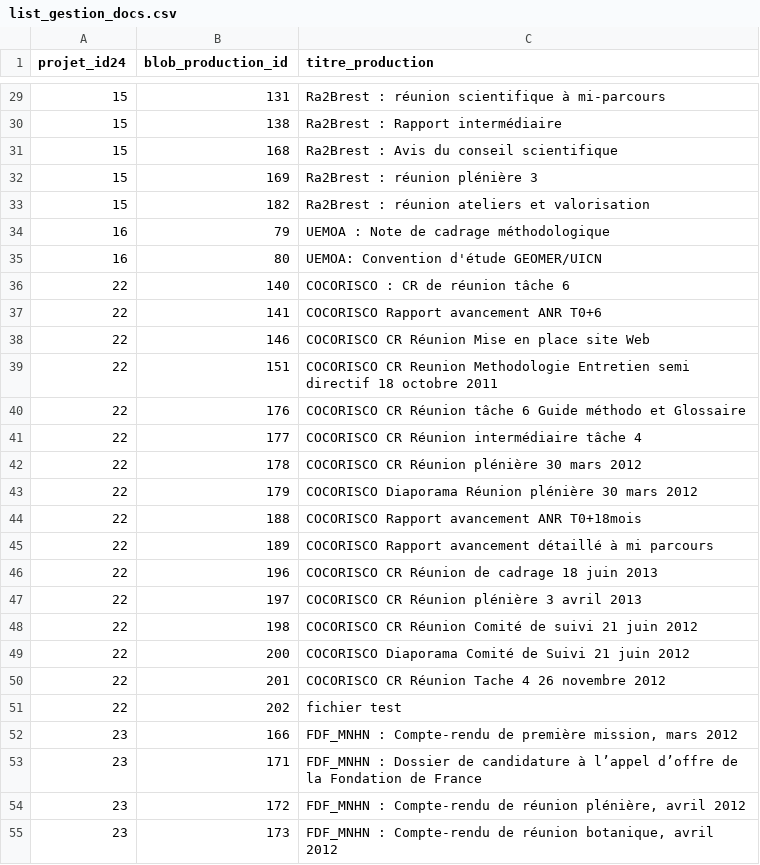
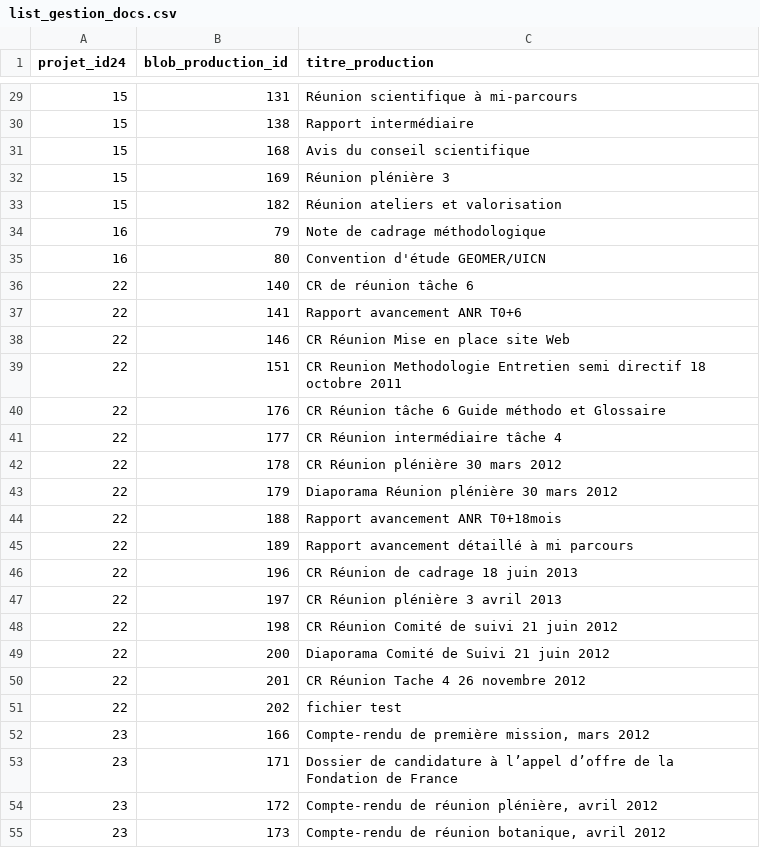
Before and after one commit to LETG/redmine-documents-pops, a CSV file: lib/tasks/list_gestion_docs.csv, drawn as a sheet; only a part is shown, gaps mark what is left out; the diff covers the shown part only.

```diff
--- a/lib/tasks/list_gestion_docs.csv
+++ b/lib/tasks/list_gestion_docs.csv
@@ -29,27 +29,27 @@ projet_id24;blob_production_id;titre_production
-15;131;"Ra2Brest : réunion scientifique à mi-parcours"
-15;138;"Ra2Brest : Rapport intermédiaire"
-15;168;"Ra2Brest : Avis du conseil scientifique"
-15;169;"Ra2Brest : réunion plénière 3"
-15;182;"Ra2Brest : réunion ateliers et valorisation"
-16;79;"UEMOA : Note de cadrage méthodologique"
-16;80;"UEMOA: Convention d'étude GEOMER/UICN"
-22;140;"COCORISCO : CR de réunion tâche 6"
-22;141;"COCORISCO Rapport avancement ANR T0+6"
-22;146;"COCORISCO CR Réunion Mise en place site Web "
-22;151;"COCORISCO CR Reunion Methodologie Entretien semi directif 18 octobre 2011"
-22;176;"COCORISCO CR Réunion tâche 6 Guide méthodo et Glossaire"
-22;177;"COCORISCO CR Réunion intermédiaire tâche 4 "
-22;178;"COCORISCO CR Réunion plénière 30 mars 2012"
-22;179;"COCORISCO Diaporama Réunion plénière 30 mars 2012"
-22;188;"COCORISCO Rapport avancement ANR T0+18mois"
-22;189;"COCORISCO Rapport avancement détaillé à mi parcours "
-22;196;"COCORISCO CR Réunion de cadrage 18 juin 2013"
-22;197;"COCORISCO CR Réunion plénière 3 avril 2013"
-22;198;"COCORISCO CR Réunion Comité de suivi 21 juin 2012"
-22;200;"COCORISCO Diaporama Comité de Suivi 21 juin 2012"
-22;201;"COCORISCO CR Réunion Tache 4 26 novembre 2012"
+15;131;"Réunion scientifique à mi-parcours"
+15;138;"Rapport intermédiaire"
+15;168;"Avis du conseil scientifique"
+15;169;"Réunion plénière 3"
+15;182;"Réunion ateliers et valorisation"
+16;79;"Note de cadrage méthodologique"
+16;80;"Convention d'étude GEOMER/UICN"
+22;140;"CR de réunion tâche 6"
+22;141;"Rapport avancement ANR T0+6"
+22;146;"CR Réunion Mise en place site Web "
+22;151;"CR Reunion Methodologie Entretien semi directif 18 octobre 2011"
+22;176;"CR Réunion tâche 6 Guide méthodo et Glossaire"
+22;177;"CR Réunion intermédiaire tâche 4 "
+22;178;"CR Réunion plénière 30 mars 2012"
+22;179;"Diaporama Réunion plénière 30 mars 2012"
+22;188;"Rapport avancement ANR T0+18mois"
+22;189;"Rapport avancement détaillé à mi parcours "
+22;196;"CR Réunion de cadrage 18 juin 2013"
+22;197;"CR Réunion plénière 3 avril 2013"
+22;198;"CR Réunion Comité de suivi 21 juin 2012"
+22;200;"Diaporama Comité de Suivi 21 juin 2012"
+22;201;"CR Réunion Tache 4 26 novembre 2012"
 22;202;"fichier test"
-23;166;"FDF_MNHN : Compte-rendu de première mission, mars 2012"
-23;171;"FDF_MNHN : Dossier de candidature à l’appel d’offre de la Fondation de France "
-23;172;"FDF_MNHN : Compte-rendu de réunion plénière, avril 2012"
-23;173;"FDF_MNHN : Compte-rendu de réunion botanique, avril 2012"
+23;166;"Compte-rendu de première mission, mars 2012"
+23;171;"Dossier de candidature à l’appel d’offre de la Fondation de France "
+23;172;"Compte-rendu de réunion plénière, avril 2012"
+23;173;"Compte-rendu de réunion botanique, avril 2012"
```
Also changed, not shown: 40 edited cells elsewhere in this file, lib/tasks/list_docs.csv, 1 other file.
